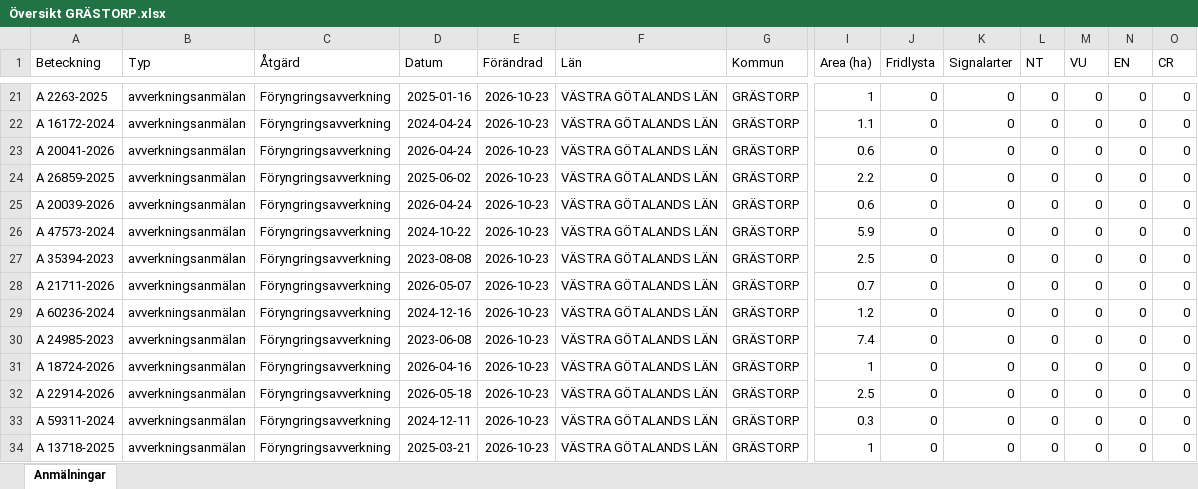
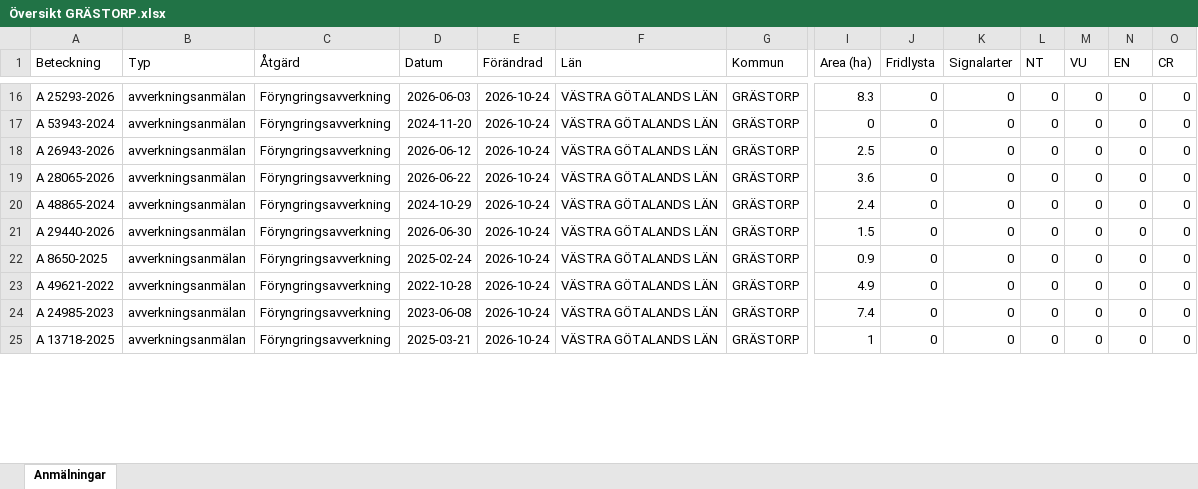
Before and after one commit to klasma/Logging_1444, an Excel workbook: Översikt GRÄSTORP.xlsx, sheet Anmälningar, drawn as a sheet; only a part is shown, gaps mark what is left out; values as stored, in another font and other column widths than the file's, no borders; removed rows and columns are numbered as before the commit, all else as after; rows hold the shown columns only; the diff covers the shown part only; the diff names each change by its address in the sheet, - before the commit and + after, or states it on an @@ line.

```diff
--- a/Översikt GRÄSTORP.xlsx (sheet Anmälningar)
+++ b/Översikt GRÄSTORP.xlsx (sheet Anmälningar)
-A16 (Beteckning): A 2263-2025
+A16 (Beteckning): A 25293-2026
-D16 (Datum): 2025-01-16
+D16 (Datum): 2026-06-03
-E16:E19 (Förändrad): 2026-10-23
+E16:E19 (Förändrad): 2026-10-24
-I16 (Area (ha)): 1
+I16 (Area (ha)): 8.3
-A17 (Beteckning): A 16172-2024
+A17 (Beteckning): A 53943-2024
-D17 (Datum): 2024-04-24
+D17 (Datum): 2024-11-20
-I17 (Area (ha)): 1.1
+I17 (Area (ha)): 0
-A18 (Beteckning): A 20041-2026
+A18 (Beteckning): A 26943-2026
-D18 (Datum): 2026-04-24
+D18 (Datum): 2026-06-12
-I18 (Area (ha)): 0.6
+I18 (Area (ha)): 2.5
-A19 (Beteckning): A 26859-2025
+A19 (Beteckning): A 28065-2026
-D19 (Datum): 2025-06-02
+D19 (Datum): 2026-06-22
-I19 (Area (ha)): 2.2
+I19 (Area (ha)): 3.6
-row 25: A 20039-2026 | avverkningsanmälan | Föryngringsavverkning | 2026-04-24 | 2026-10-23 | VÄSTRA GÖTALANDS LÄN | GRÄSTORP | 0.6 | 0 | 0 | 0 | 0 | 0 | 0
-A20 (Beteckning): A 47573-2024
+A20 (Beteckning): A 48865-2024
-D20 (Datum): 2024-10-22
+D20 (Datum): 2024-10-29
-E20:E24 (Förändrad): 2026-10-23
+E20:E24 (Förändrad): 2026-10-24
-I20 (Area (ha)): 5.9
+I20 (Area (ha)): 2.4
-A21 (Beteckning): A 35394-2023
+A21 (Beteckning): A 29440-2026
-D21 (Datum): 2023-08-08
+D21 (Datum): 2026-06-30
-I21 (Area (ha)): 2.5
+I21 (Area (ha)): 1.5
-A22 (Beteckning): A 21711-2026
+A22 (Beteckning): A 8650-2025
-D22 (Datum): 2026-05-07
+D22 (Datum): 2025-02-24
-I22 (Area (ha)): 0.7
+I22 (Area (ha)): 0.9
-A23 (Beteckning): A 60236-2024
+A23 (Beteckning): A 49621-2022
-D23 (Datum): 2024-12-16
+D23 (Datum): 2022-10-28
-I23 (Area (ha)): 1.2
+I23 (Area (ha)): 4.9
-row 31: A 18724-2026 | avverkningsanmälan | Föryngringsavverkning | 2026-04-16 | 2026-10-23 | VÄSTRA GÖTALANDS LÄN | GRÄSTORP | 1 | 0 | 0 | 0 | 0 | 0 | 0
-row 32: A 22914-2026 | avverkningsanmälan | Föryngringsavverkning | 2026-05-18 | 2026-10-23 | VÄSTRA GÖTALANDS LÄN | GRÄSTORP | 2.5 | 0 | 0 | 0 | 0 | 0 | 0
-row 33: A 59311-2024 | avverkningsanmälan | Föryngringsavverkning | 2024-12-11 | 2026-10-23 | VÄSTRA GÖTALANDS LÄN | GRÄSTORP | 0.3 | 0 | 0 | 0 | 0 | 0 | 0
-E25 (Förändrad): 2026-10-23
+E25 (Förändrad): 2026-10-24
```
Also changed, not shown: 11 added rows, 7 removed rows and 131 edited cells elsewhere in this sheet, artfynd/A 31076-2022 artfynd.xlsx, 6 other files.
